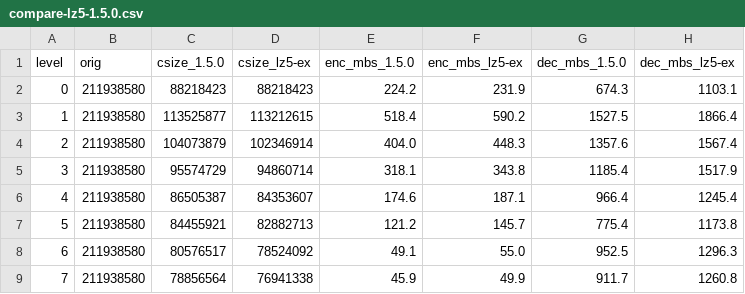
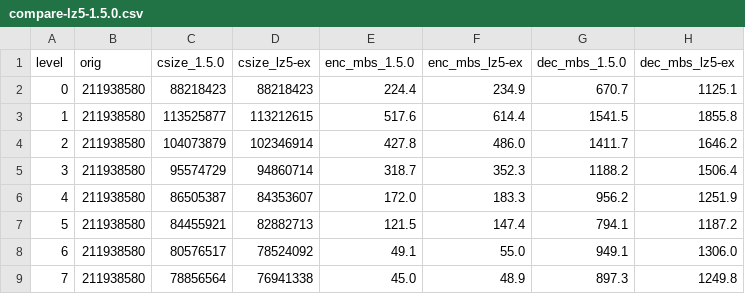
Before and after one commit to YadeWira/lz5-ex, a CSV file: bench/compare-lz5-1.5.0.csv, drawn as a sheet; only a part is shown; the diff covers the shown part only.

```diff
--- a/bench/compare-lz5-1.5.0.csv
+++ b/bench/compare-lz5-1.5.0.csv
@@ -1,9 +1,9 @@
 level,orig,csize_1.5.0,csize_lz5-ex,enc_mbs_1.5.0,enc_mbs_lz5-ex,dec_mbs_1.5.0,dec_mbs_lz5-ex
-0,211938580,88218423,88218423,224.2,231.9,674.3,1103.1
-1,211938580,113525877,113212615,518.4,590.2,1527.5,1866.4
-2,211938580,104073879,102346914,404.0,448.3,1357.6,1567.4
-3,211938580,95574729,94860714,318.1,343.8,1185.4,1517.9
-4,211938580,86505387,84353607,174.6,187.1,966.4,1245.4
-5,211938580,84455921,82882713,121.2,145.7,775.4,1173.8
-6,211938580,80576517,78524092,49.1,55.0,952.5,1296.3
-7,211938580,78856564,76941338,45.9,49.9,911.7,1260.8
+0,211938580,88218423,88218423,224.4,234.9,670.7,1125.1
+1,211938580,113525877,113212615,517.6,614.4,1541.5,1855.8
+2,211938580,104073879,102346914,427.8,486.0,1411.7,1646.2
+3,211938580,95574729,94860714,318.7,352.3,1188.2,1506.4
+4,211938580,86505387,84353607,172.0,183.3,956.2,1251.9
+5,211938580,84455921,82882713,121.5,147.4,794.1,1187.2
+6,211938580,80576517,78524092,49.1,55.0,949.1,1306.0
+7,211938580,78856564,76941338,45.0,48.9,897.3,1249.8
```
Also changed, not shown: 27 edited cells elsewhere in this file, bench/silesia-aggregated.csv, bench/silesia.csv, 7 other files.
